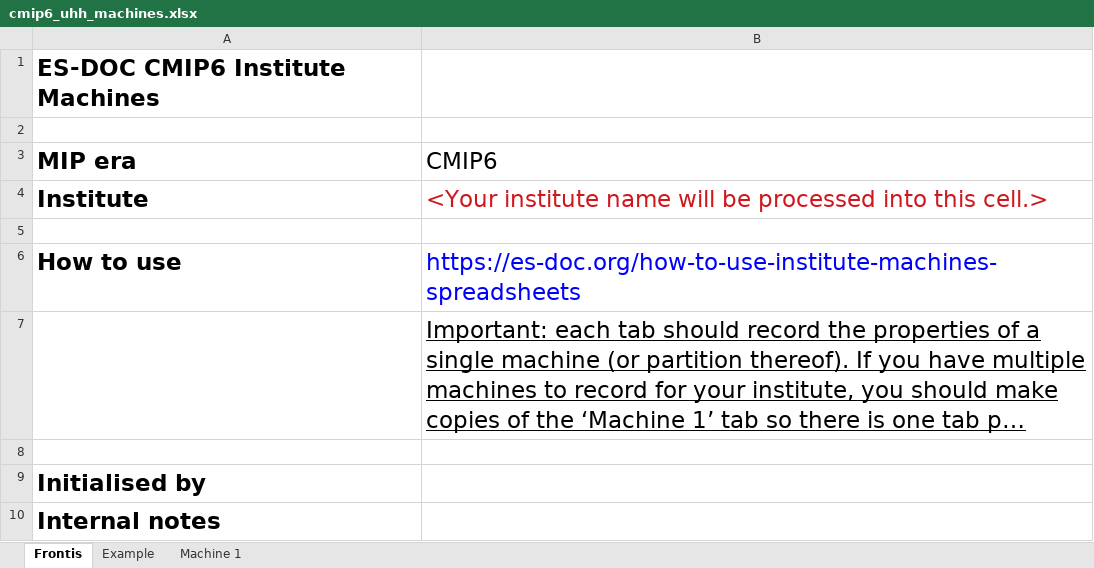
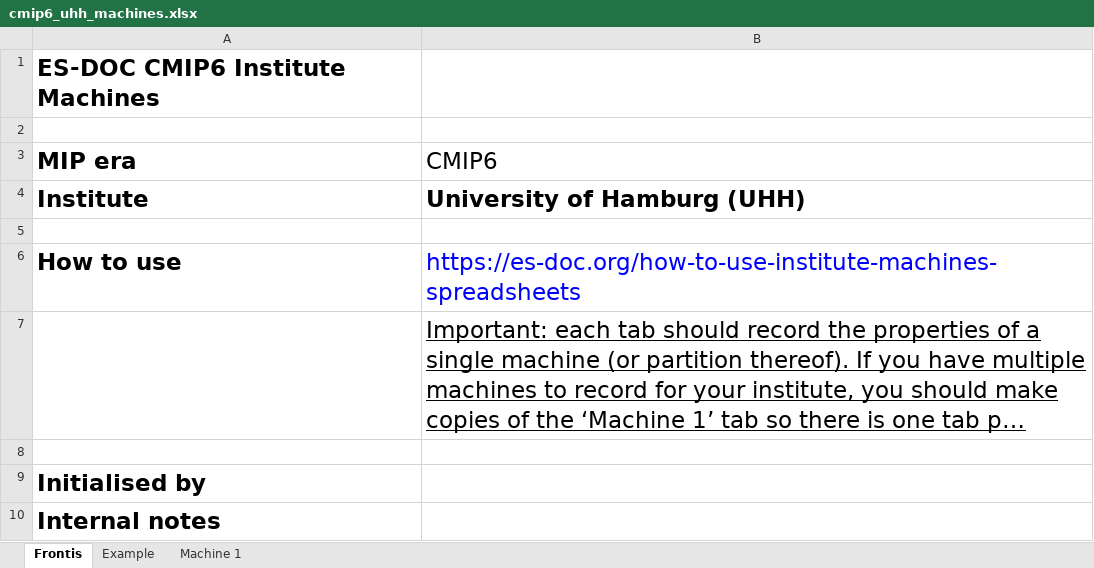
Before and after one commit to ES-DOC-INSTITUTIONAL/uhh, an Excel workbook: cmip6/machines/cmip6_uhh_machines.xlsx, sheet Frontis, drawn as a sheet; long unchanged cells end in …; values as stored, in another font and other column widths than the file's, no borders; the diff names each change by its address in the sheet, - before the commit and + after, or states it on an @@ line.

```diff
--- a/cmip6/machines/cmip6_uhh_machines.xlsx (sheet Frontis)
+++ b/cmip6/machines/cmip6_uhh_machines.xlsx (sheet Frontis)
-B4 (CMIP6): <Your institute name will be processed into this cell.>
+B4 (CMIP6): University of Hamburg (UHH)
@@ B4 bold: off → on, text colour: #CE181E → black @@
```
Also changed, not shown: sheet Example, sheet Machine 1.
